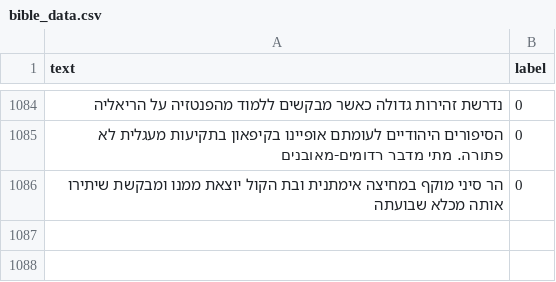
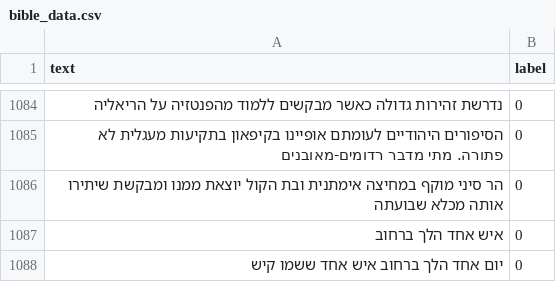
Before and after one commit to NHLOCAL/is-this-bible, a CSV file: data_creation/bible_data.csv, drawn as a sheet; only a part is shown, gaps mark what is left out; the diff names each change by its address in the sheet, - before the commit and + after, or states it on an @@ line.

```diff
--- a/data_creation/bible_data.csv
+++ b/data_creation/bible_data.csv
+row 1087: איש אחד הלך ברחוב | 0
+row 1088: יום אחד הלך ברחוב איש אחד ששמו קיש | 0
```
Also changed, not shown: 4 other files.
